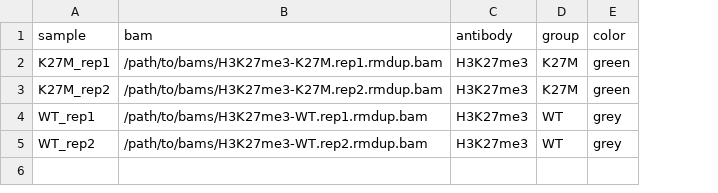
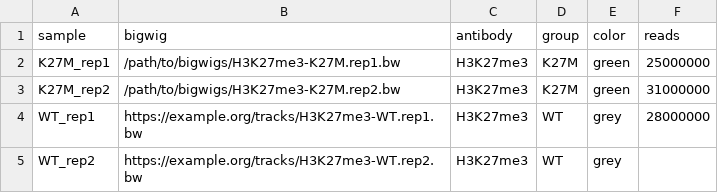
Before and after one commit to hongjianjin/ChIPseqSpikeInFree-nf, a CSV file: assets/samplesheet.csv, drawn as a sheet; removed rows and columns are numbered as before the commit, all else as after; the diff names each change by its address in the sheet, - before the commit and + after, or states it on an @@ line.

```diff
--- a/assets/samplesheet.csv
+++ b/assets/samplesheet.csv
-column B (bam), rows 2-5: /path/to/bams/H3K27me3-K27M.rep1.rmdup.bam | /path/to/bams/H3K27me3-K27M.rep2.rmdup.bam | /path/to/bams/H3K27me3-WT.rep1.rmdup.bam | /path/to/bams/H3K27me3-WT.rep2.rmdup.bam
+column B (bigwig), rows 2-5: /path/to/bigwigs/H3K27me3-K27M.rep1.bw | /path/to/bigwigs/H3K27me3-K27M.rep2.bw | https://example.org/tracks/H3K27me3-WT.rep1.bw | https://example.org/tracks/H3K27me3-WT.rep2.bw
+column F (reads), rows 2-4: 25000000 | 31000000 | 28000000
```
Also changed, not shown: assets/test_data/samplesheet_test.csv, 56 other files.
